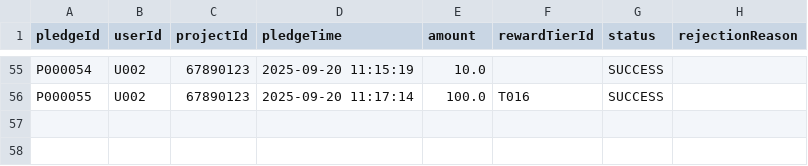
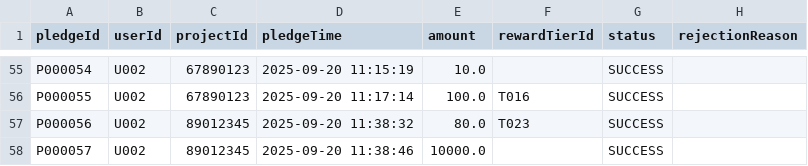
Before and after one commit to TTHAime/MVC_1_68, a CSV file: pledges.csv, drawn as a sheet; only a part is shown, gaps mark what is left out.

Commit message:
fix project status not changes

```diff
--- a/pledges.csv
+++ b/pledges.csv
@@ -56 +56,3 @@ P000054,U002,67890123,2025-09-20 11:15:19,10.0,,SUCCESS,
 P000055,U002,67890123,2025-09-20 11:17:14,100.0,T016,SUCCESS,
+P000056,U002,89012345,2025-09-20 11:38:32,80.0,T023,SUCCESS,
+P000057,U002,89012345,2025-09-20 11:38:46,10000.0,,SUCCESS,
```
Also changed, not shown: projects.csv, reward_tiers.csv, 5 other files.
